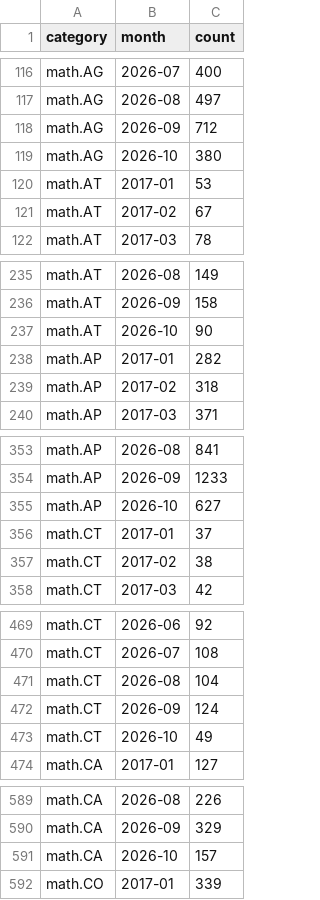
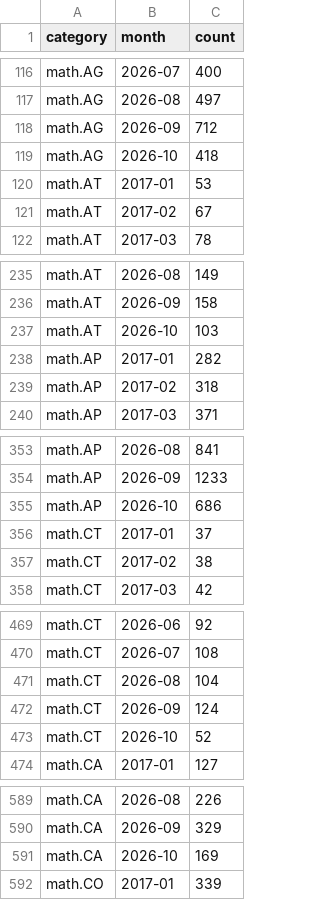
Before and after one commit to fsiceangel/arxiv-dash, a CSV file: data.csv, drawn as a sheet; only a part is shown, gaps mark what is left out; the diff covers the shown part only.

Commit message:
Daily data refresh 2026-10-16 (29 cells)

```diff
--- a/data.csv
+++ b/data.csv
@@ -118,3 +118,3 @@ math.AG,2026-08,497
 math.AG,2026-09,712
-math.AG,2026-10,380
+math.AG,2026-10,418
 math.AT,2017-01,53
@@ -236,3 +236,3 @@ math.AT,2026-08,149
 math.AT,2026-09,158
-math.AT,2026-10,90
+math.AT,2026-10,103
 math.AP,2017-01,282
@@ -354,3 +354,3 @@ math.AP,2026-08,841
 math.AP,2026-09,1233
-math.AP,2026-10,627
+math.AP,2026-10,686
 math.CT,2017-01,37
@@ -472,3 +472,3 @@ math.CT,2026-08,104
 math.CT,2026-09,124
-math.CT,2026-10,49
+math.CT,2026-10,52
 math.CA,2017-01,127
@@ -590,3 +590,3 @@ math.CA,2026-08,226
 math.CA,2026-09,329
-math.CA,2026-10,157
+math.CA,2026-10,169
 math.CO,2017-01,339
```
Also changed, not shown: 24 edited cells elsewhere in this file, 2 other files.
